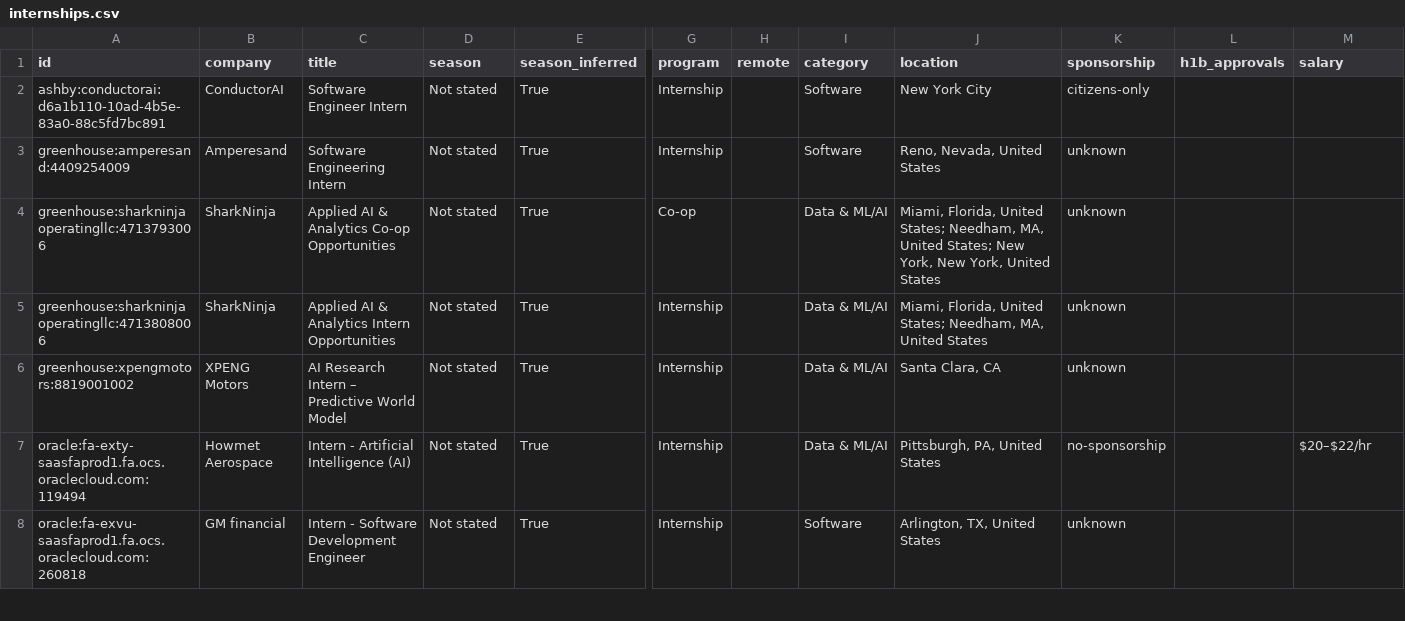
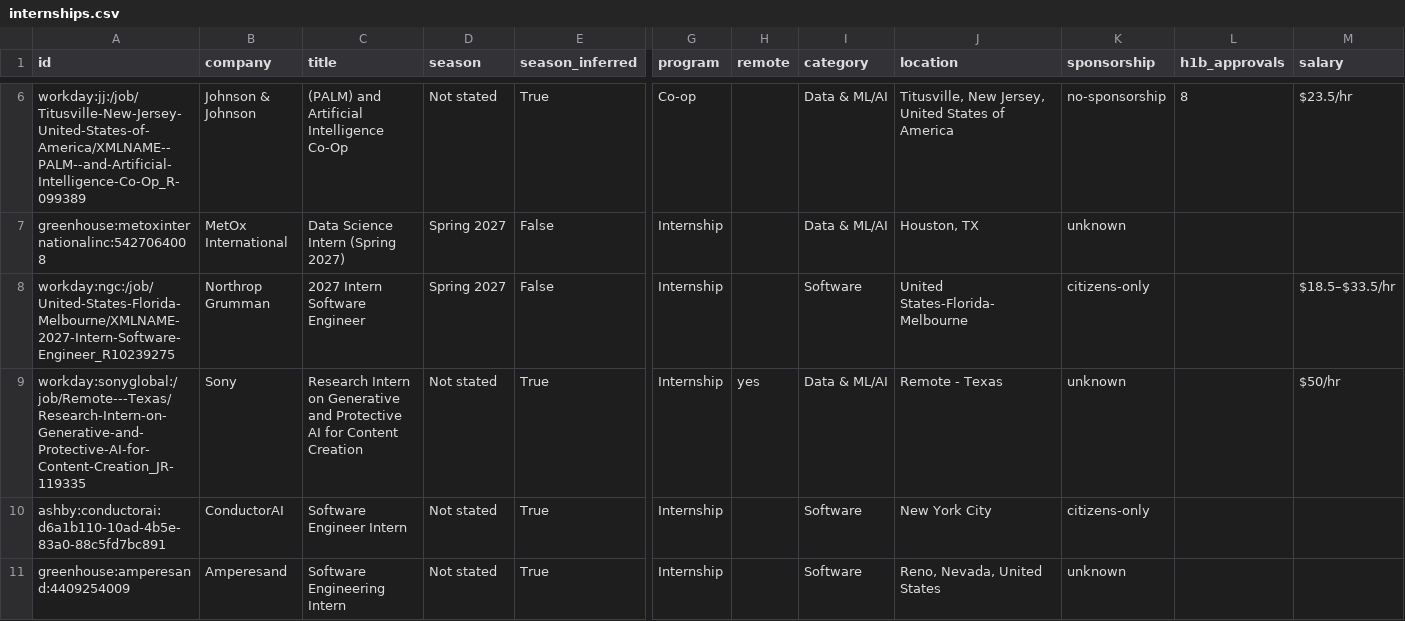
Before and after one commit to HarshaPrakash1/Automated-List-Of-Spring-2027-Tech-Internships, a CSV file: data/internships.csv, drawn as a sheet; only a part is shown, gaps mark what is left out; the shorter side is filled out with more unchanged rows; rows hold the shown columns only; the diff covers the shown part only; the diff names each change by its address in the sheet, - before the commit and + after, or states it on an @@ line.

```diff
--- a/data/internships.csv
+++ b/data/internships.csv
+row 6: workday:jj:/job/Titusville-New-Jersey-United-States-of-America/XMLNAME--PALM--and-Artificial-Intelligence-Co-Op_R-099389 | Johnson & Johnson | (PALM) and Artificial Intelligence Co-Op | Not stated | True | Co-op |  | Data & ML/AI | Titusville, New Jersey, United States of America | no-sponsorship | 8 | $23.5/hr
+row 7: greenhouse:metoxinternationalinc:5427064008 | MetOx International | Data Science Intern (Spring 2027) | Spring 2027 | False | Internship |  | Data & ML/AI | Houston, TX | unknown
+row 8: workday:ngc:/job/United-States-Florida-Melbourne/XMLNAME-2027-Intern-Software-Engineer_R10239275 | Northrop Grumman | 2027 Intern Software Engineer | Spring 2027 | False | Internship |  | Software | United States-Florida-Melbourne | citizens-only |  | $18.5–$33.5/hr
+row 9: workday:sonyglobal:/job/Remote---Texas/Research-Intern-on-Generative-and-Protective-AI-for-Content-Creation_JR-119335 | Sony | Research Intern on Generative and Protective AI for Content Creation | Not stated | True | Internship | yes | Data & ML/AI | Remote - Texas | unknown |  | $50/hr
```
Also changed, not shown: 5 added rows elsewhere in this file, docs/internships.csv, 15 other files.
